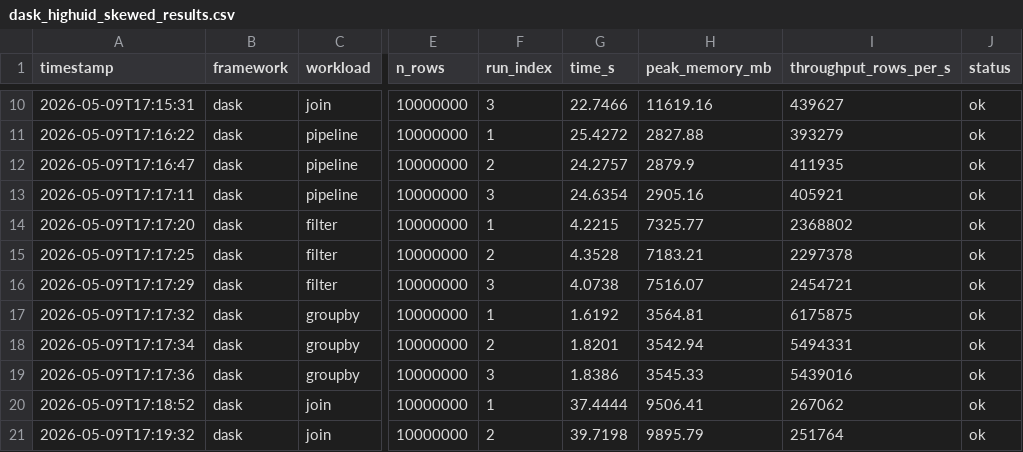
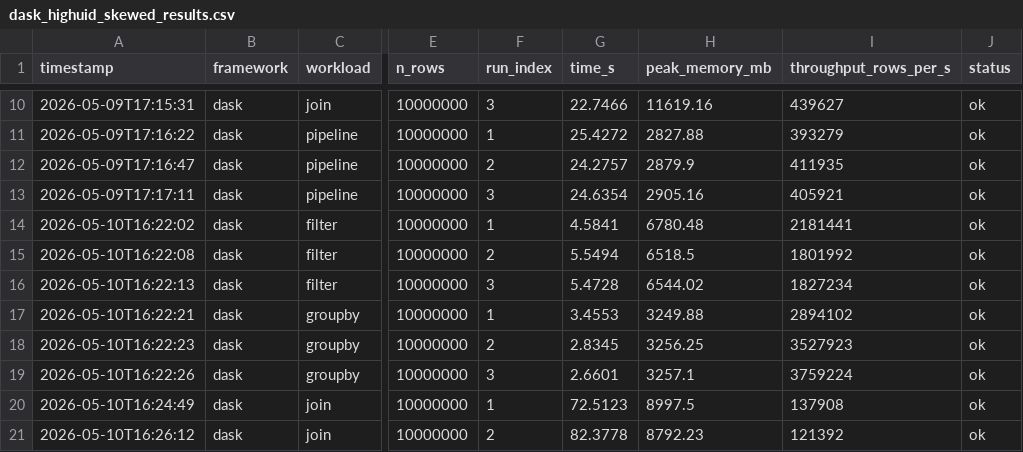
Before and after one commit to thisYui/Polars-vs-Dask, a CSV file: results/raw/dask_highuid_skewed_results.csv, drawn as a sheet; only a part is shown, gaps mark what is left out; the diff covers the shown part only; the diff names each change by its address in the sheet, - before the commit and + after, or states it on an @@ line.

```diff
--- a/results/raw/dask_highuid_skewed_results.csv
+++ b/results/raw/dask_highuid_skewed_results.csv
-A14 (timestamp): 2026-05-09T17:17:20
+A14 (timestamp): 2026-05-10T16:22:02
-G14 (time_s): 4.2215
+G14 (time_s): 4.5841
-H14 (peak_memory_mb): 7325.77
+H14 (peak_memory_mb): 6780.48
-I14 (throughput_rows_per_s): 2368802
+I14 (throughput_rows_per_s): 2181441
-A15 (timestamp): 2026-05-09T17:17:25
+A15 (timestamp): 2026-05-10T16:22:08
-G15 (time_s): 4.3528
+G15 (time_s): 5.5494
-H15 (peak_memory_mb): 7183.21
+H15 (peak_memory_mb): 6518.5
-I15 (throughput_rows_per_s): 2297378
+I15 (throughput_rows_per_s): 1801992
-A16 (timestamp): 2026-05-09T17:17:29
+A16 (timestamp): 2026-05-10T16:22:13
-G16 (time_s): 4.0738
+G16 (time_s): 5.4728
-H16 (peak_memory_mb): 7516.07
+H16 (peak_memory_mb): 6544.02
-I16 (throughput_rows_per_s): 2454721
+I16 (throughput_rows_per_s): 1827234
-A17 (timestamp): 2026-05-09T17:17:32
+A17 (timestamp): 2026-05-10T16:22:21
-G17 (time_s): 1.6192
+G17 (time_s): 3.4553
-H17 (peak_memory_mb): 3564.81
+H17 (peak_memory_mb): 3249.88
-I17 (throughput_rows_per_s): 6175875
+I17 (throughput_rows_per_s): 2894102
-A18 (timestamp): 2026-05-09T17:17:34
+A18 (timestamp): 2026-05-10T16:22:23
-G18 (time_s): 1.8201
+G18 (time_s): 2.8345
-H18 (peak_memory_mb): 3542.94
+H18 (peak_memory_mb): 3256.25
-I18 (throughput_rows_per_s): 5494331
+I18 (throughput_rows_per_s): 3527923
-A19 (timestamp): 2026-05-09T17:17:36
+A19 (timestamp): 2026-05-10T16:22:26
-G19 (time_s): 1.8386
+G19 (time_s): 2.6601
-H19 (peak_memory_mb): 3545.33
+H19 (peak_memory_mb): 3257.1
-I19 (throughput_rows_per_s): 5439016
+I19 (throughput_rows_per_s): 3759224
-A20 (timestamp): 2026-05-09T17:18:52
+A20 (timestamp): 2026-05-10T16:24:49
-G20 (time_s): 37.4444
+G20 (time_s): 72.5123
-H20 (peak_memory_mb): 9506.41
+H20 (peak_memory_mb): 8997.5
-I20 (throughput_rows_per_s): 267062
+I20 (throughput_rows_per_s): 137908
-A21 (timestamp): 2026-05-09T17:19:32
+A21 (timestamp): 2026-05-10T16:26:12
-G21 (time_s): 39.7198
+G21 (time_s): 82.3778
-H21 (peak_memory_mb): 9895.79
+H21 (peak_memory_mb): 8792.23
-I21 (throughput_rows_per_s): 251764
+I21 (throughput_rows_per_s): 121392
```
Also changed, not shown: 16 edited cells elsewhere in this file, results/raw/pandas_highuid_skewed_results.csv, results/raw/polars_eager_highuid_skewed_results.csv, 3 other files.
